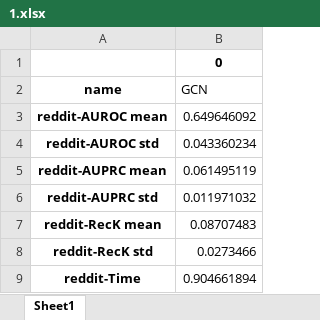
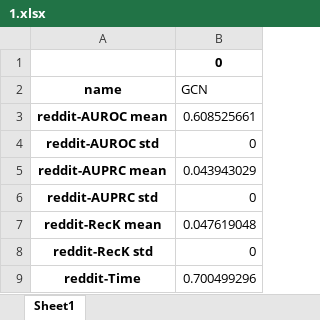
Before and after one commit to xwang112358/GAD_Diff, an Excel workbook: results/1.xlsx, sheet Sheet1, drawn as a sheet; values as stored, in another font and other column widths than the file's, no borders; the diff names each change by its address in the sheet, - before the commit and + after, or states it on an @@ line.

```diff
--- a/results/1.xlsx (sheet Sheet1)
+++ b/results/1.xlsx (sheet Sheet1)
-B3 (GCN): 0.649646092
+B3 (GCN): 0.608525661
-B4 (GCN): 0.043360234
+B4 (GCN): 0
-B5 (GCN): 0.061495119
+B5 (GCN): 0.043943029
-B6 (GCN): 0.011971032
+B6 (GCN): 0
-B7 (GCN): 0.08707483
+B7 (GCN): 0.047619048
-B8 (GCN): 0.0273466
+B8 (GCN): 0
-B9 (GCN): 0.904661894
+B9 (GCN): 0.700499296
```
Also changed, not shown: results/0.xlsx, results/2.xlsx, 9 other files.
